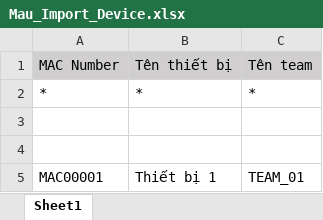
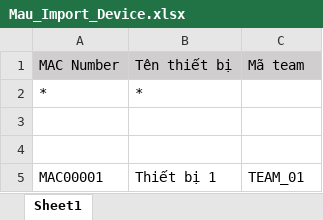
Before and after one commit to vutrongtuan2022/-He-Thong-ESD-Monitoring, an Excel workbook: public/static/files/Mau_Import_Device.xlsx, sheet Sheet1, drawn as a sheet; values as stored, in another font and other column widths than the file's, no borders; the diff names each change by its address in the sheet, - before the commit and + after, or states it on an @@ line.

```diff
--- a/public/static/files/Mau_Import_Device.xlsx (sheet Sheet1)
+++ b/public/static/files/Mau_Import_Device.xlsx (sheet Sheet1)
-C1: Tên team
+C1: Mã team
-C2: *
+C2: (empty)
```
Also changed, not shown: public/static/files/Mau_Import_FactoryArea.xlsx, public/static/files/Mau_Import_Gateway.xlsx, 2 other files.
